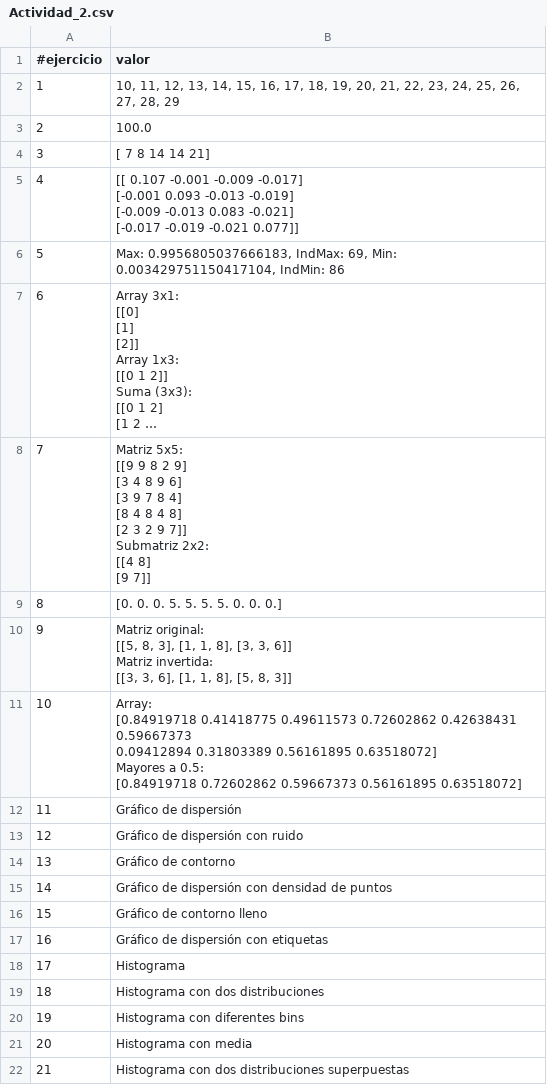
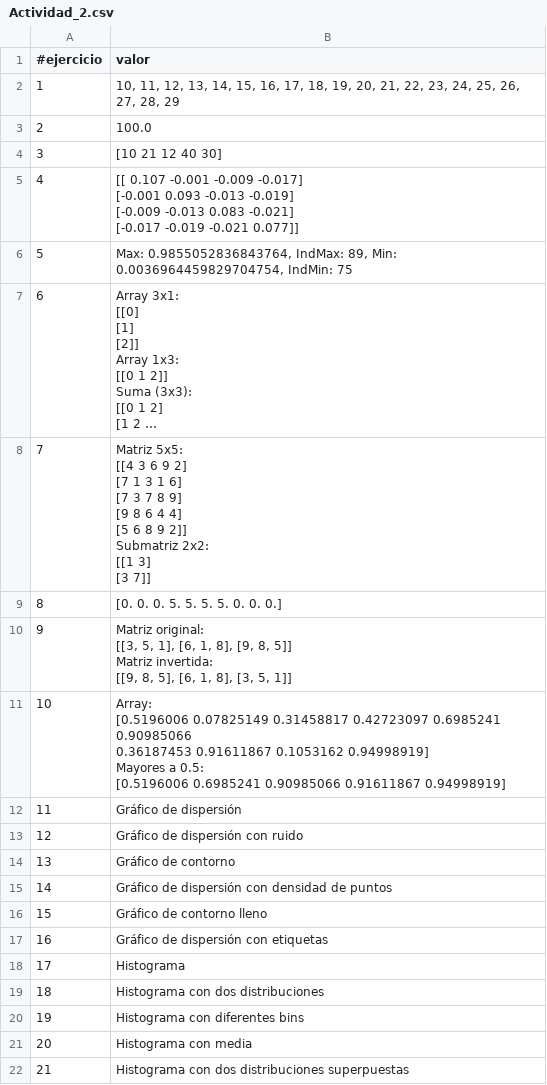
Before and after one commit to huber-toro/huber_ruiz, a CSV file: src/evidencias/actividad_2/Actividad_2.csv, drawn as a sheet; long unchanged cells end in …; ↵ is a line break in a cell; the diff names each change by its address in the sheet, - before the commit and + after, or states it on an @@ line.

Commit message:
Entrega_actividad_2

```diff
--- a/src/evidencias/actividad_2/Actividad_2.csv
+++ b/src/evidencias/actividad_2/Actividad_2.csv
-B4 (valor): [ 7 8 14 14 21]
+B4 (valor): [10 21 12 40 30]
-B6 (valor): Max: 0.9956805037666183, IndMax: 69, Min: 0.003429751150417104, IndMin: 86
+B6 (valor): Max: 0.9855052836843764, IndMax: 89, Min: 0.0036964459829704754, IndMin: 75
-B8 (valor): Matriz 5x5: ↵ [[9 9 8 2 9] ↵ [3 4 8 9 6] ↵ [3 9 7 8 4] ↵ [8 4 8 4 8] ↵ [2 3 2 9 7]] ↵ Submatriz 2x2: ↵ [[4 8] ↵ [9 7]]
+B8 (valor): Matriz 5x5: ↵ [[4 3 6 9 2] ↵ [7 1 3 1 6] ↵ [7 3 7 8 9] ↵ [9 8 6 4 4] ↵ [5 6 8 9 2]] ↵ Submatriz 2x2: ↵ [[1 3] ↵ [3 7]]
-B10 (valor): Matriz original: ↵ [[5, 8, 3], [1, 1, 8], [3, 3, 6]] ↵ Matriz invertida: ↵ [[3, 3, 6], [1, 1, 8], [5, 8, 3]]
+B10 (valor): Matriz original: ↵ [[3, 5, 1], [6, 1, 8], [9, 8, 5]] ↵ Matriz invertida: ↵ [[9, 8, 5], [6, 1, 8], [3, 5, 1]]
-B11 (valor): Array: ↵ [0.84919718 0.41418775 0.49611573 0.72602862 0.42638431 0.59667373 ↵ 0.09412894 0.31803389 0.56161895 0.63518072] ↵ Mayores a 0.5: ↵ [0.84919718 0.72602862 0.59667373 0.56161895 0.63518072]
+B11 (valor): Array: ↵ [0.5196006 0.07825149 0.31458817 0.42723097 0.6985241 0.90985066 ↵ 0.36187453 0.91611867 0.1053162 0.94998919] ↵ Mayores a 0.5: ↵ [0.5196006 0.6985241 0.90985066 0.91611867 0.94998919]
```
Also changed, not shown: 9 other files.
